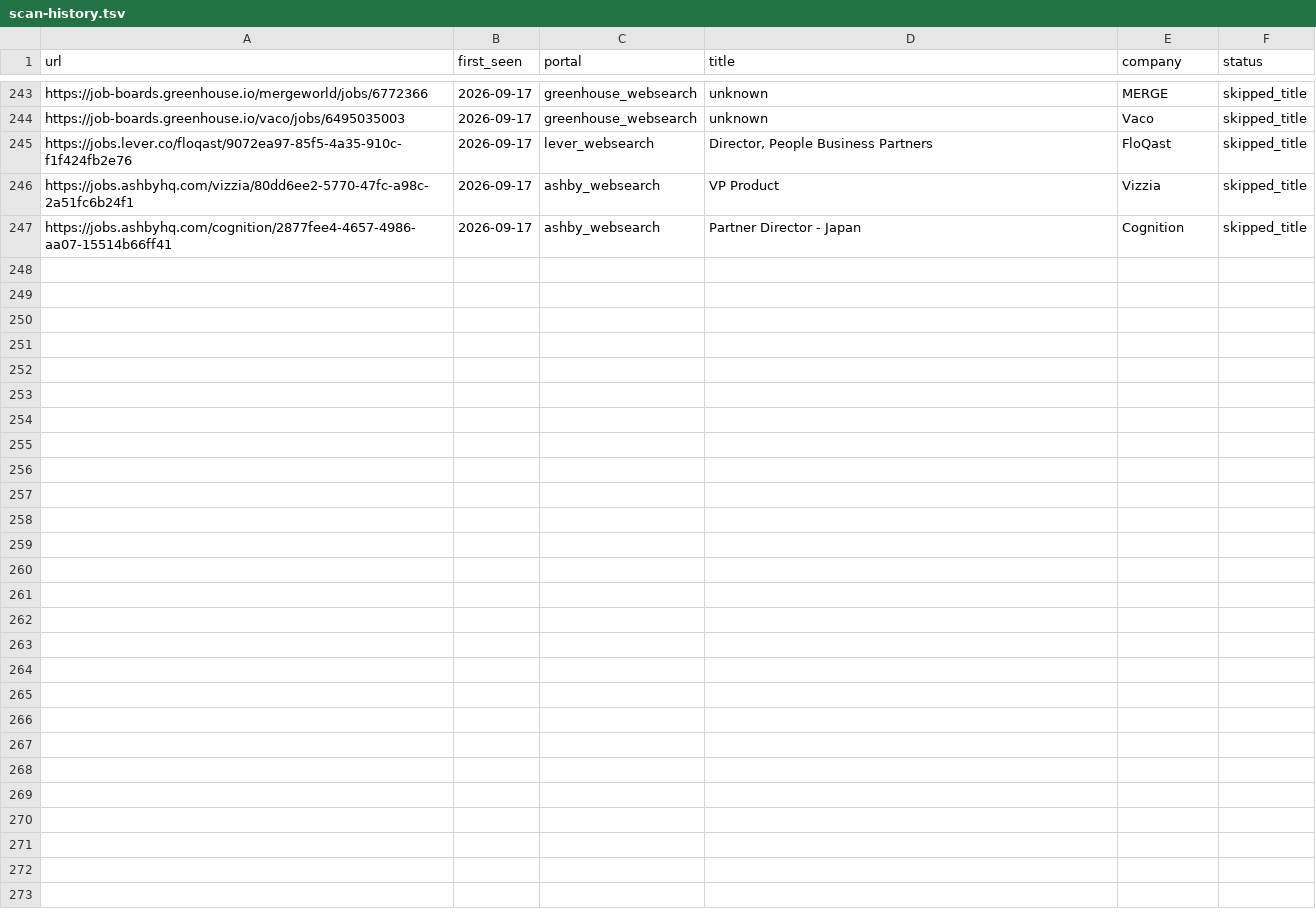
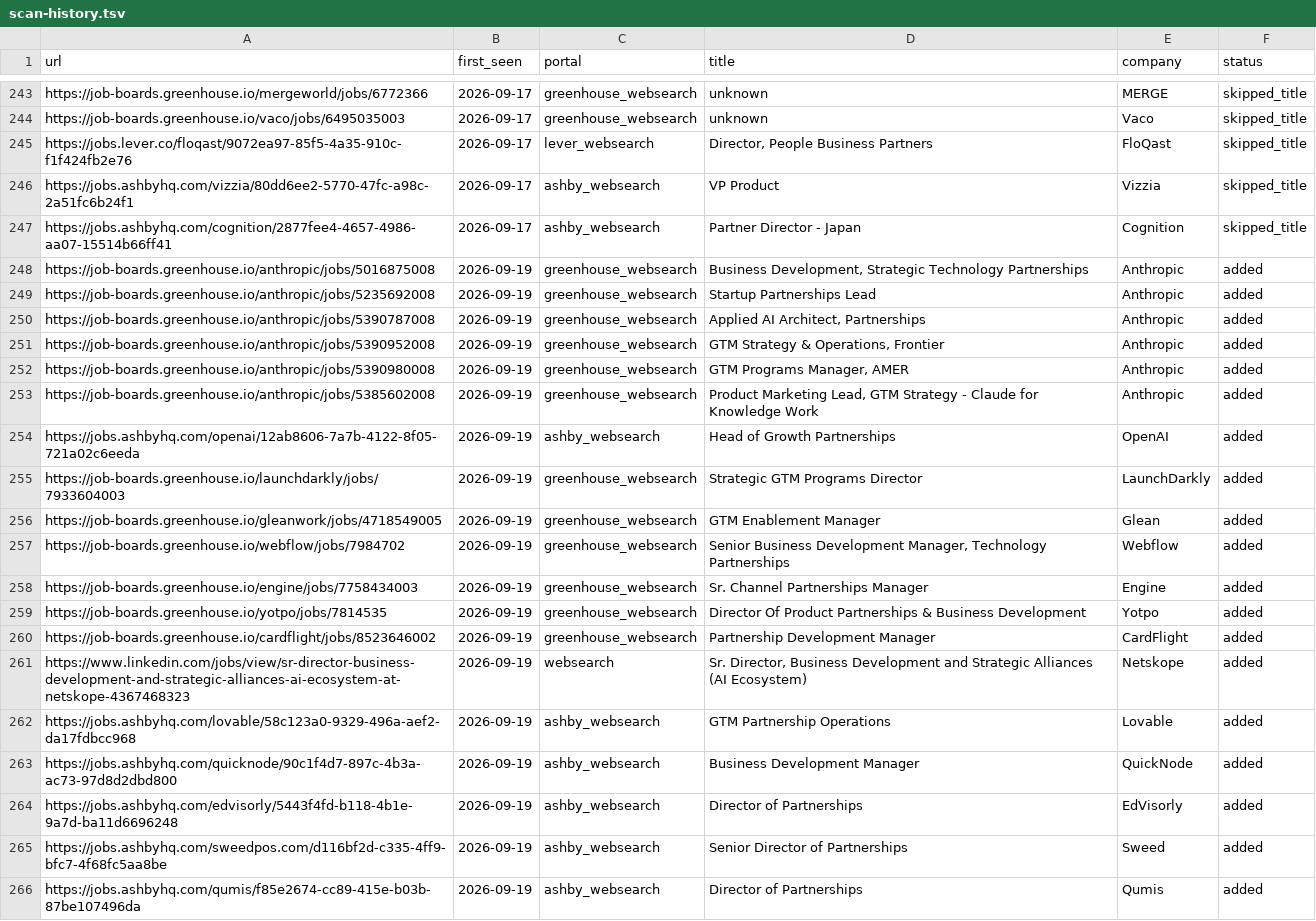
Before and after one commit to arikyle/career-ops, a TSV file: data/scan-history.tsv, drawn as a sheet; only a part is shown, gaps mark what is left out; the diff covers the shown part only.

```diff
--- a/data/scan-history.tsv
+++ b/data/scan-history.tsv
@@ -247 +247,20 @@ https://jobs.ashbyhq.com/vizzia/80dd6ee2-5770-47fc-a98c-2a51fc6b24f1	2026-09-17
 https://jobs.ashbyhq.com/cognition/2877fee4-4657-4986-aa07-15514b66ff41	2026-09-17	ashby_websearch	Partner Director - Japan	Cognition	skipped_title
+https://job-boards.greenhouse.io/anthropic/jobs/5016875008	2026-09-19	greenhouse_websearch	Business Development, Strategic Technology Partnerships	Anthropic	added
+https://job-boards.greenhouse.io/anthropic/jobs/5235692008	2026-09-19	greenhouse_websearch	Startup Partnerships Lead	Anthropic	added
+https://job-boards.greenhouse.io/anthropic/jobs/5390787008	2026-09-19	greenhouse_websearch	Applied AI Architect, Partnerships	Anthropic	added
+https://job-boards.greenhouse.io/anthropic/jobs/5390952008	2026-09-19	greenhouse_websearch	GTM Strategy & Operations, Frontier	Anthropic	added
+https://job-boards.greenhouse.io/anthropic/jobs/5390980008	2026-09-19	greenhouse_websearch	GTM Programs Manager, AMER	Anthropic	added
+https://job-boards.greenhouse.io/anthropic/jobs/5385602008	2026-09-19	greenhouse_websearch	Product Marketing Lead, GTM Strategy - Claude for Knowledge Work	Anthropic	added
+https://jobs.ashbyhq.com/openai/12ab8606-7a7b-4122-8f05-721a02c6eeda	2026-09-19	ashby_websearch	Head of Growth Partnerships	OpenAI	added
+https://job-boards.greenhouse.io/launchdarkly/jobs/7933604003	2026-09-19	greenhouse_websearch	Strategic GTM Programs Director	LaunchDarkly	added
+https://job-boards.greenhouse.io/gleanwork/jobs/4718549005	2026-09-19	greenhouse_websearch	GTM Enablement Manager	Glean	added
+https://job-boards.greenhouse.io/webflow/jobs/7984702	2026-09-19	greenhouse_websearch	Senior Business Development Manager, Technology Partnerships	Webflow	added
+https://job-boards.greenhouse.io/engine/jobs/7758434003	2026-09-19	greenhouse_websearch	Sr. Channel Partnerships Manager	Engine	added
+https://job-boards.greenhouse.io/yotpo/jobs/7814535	2026-09-19	greenhouse_websearch	Director Of Product Partnerships & Business Development	Yotpo	added
+https://job-boards.greenhouse.io/cardflight/jobs/8523646002	2026-09-19	greenhouse_websearch	Partnership Development Manager	CardFlight	added
+https://www.linkedin.com/jobs/view/sr-director-business-development-and-strategic-alliances-ai-ecosystem-at-netskope-4367468323	2026-09-19	websearch	Sr. Director, Business Development and Strategic Alliances (AI Ecosystem)	Netskope	added
+https://jobs.ashbyhq.com/lovable/58c123a0-9329-496a-aef2-da17fdbcc968	2026-09-19	ashby_websearch	GTM Partnership Operations	Lovable	added
+https://jobs.ashbyhq.com/quicknode/90c1f4d7-897c-4b3a-ac73-97d8d2dbd800	2026-09-19	ashby_websearch	Business Development Manager	QuickNode	added
+https://jobs.ashbyhq.com/edvisorly/5443f4fd-b118-4b1e-9a7d-ba11d6696248	2026-09-19	ashby_websearch	Director of Partnerships	EdVisorly	added
+https://jobs.ashbyhq.com/sweedpos.com/d116bf2d-c335-4ff9-bfc7-4f68fc5aa8be	2026-09-19	ashby_websearch	Senior Director of Partnerships	Sweed	added
+https://jobs.ashbyhq.com/qumis/f85e2674-cc89-415e-b03b-87be107496da	2026-09-19	ashby_websearch	Director of Partnerships	Qumis	added
```
Also changed, not shown: 12 added rows elsewhere in this file, 1 other file.
